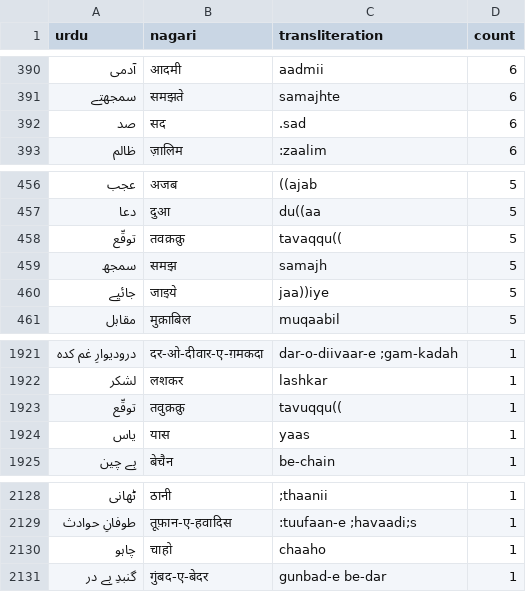
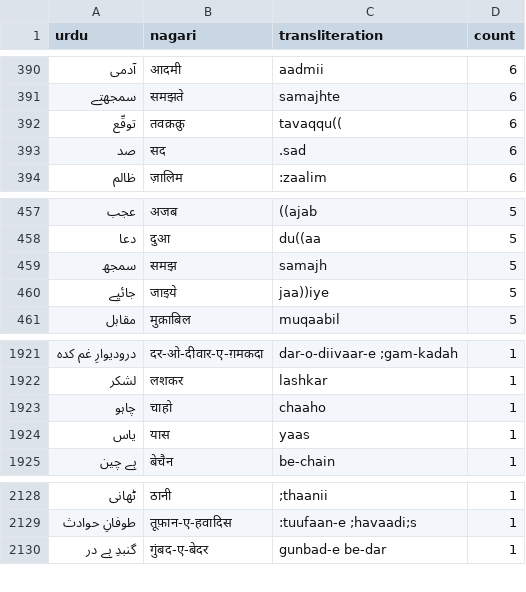
Before and after one commit to seanpue/ghalib-concordance, a CSV file: output/statistics/izafatastokens-freq-hiur.csv, drawn as a sheet; only a part is shown, gaps mark what is left out.

```diff
--- a/output/statistics/izafatastokens-freq-hiur.csv
+++ b/output/statistics/izafatastokens-freq-hiur.csv
@@ -391,2 +391,3 @@ urdu,nagari,transliteration,count
 سمجھتے,समझते,samajhte,6
+توقّع,तवक़क़ु,tavaqqu((,6
 صد,सद,.sad,6
@@ -457,3 +458,2 @@ urdu,nagari,transliteration,count
 دعا,दुआ,du((aa,5
-توقّع,तवक़क़ु,tavaqqu((,5
 سمجھ,समझ,samajh,5
@@ -1922,3 +1922,3 @@ urdu,nagari,transliteration,count
 لشکر,लशकर,lashkar,1
-توقّع,तवुक़क़ु,tavuqqu((,1
+چاہو,चाहो,chaaho,1
 یاس,यास,yaas,1
@@ -2129,3 +2129,2 @@ urdu,nagari,transliteration,count
 طوفانِ حوادث,तूफ़ान‐ए‐हवादिस,:tuufaan-e ;havaadi;s,1
-چاہو,चाहो,chaaho,1
 گنبدِ بے در,गुंबद‐ए‐बेदर,gunbad-e be-dar,1
```
Also changed, not shown: output/conc_details.csv, output/statistics/izafatastokens-freq-ur.csv, 9 other files.
